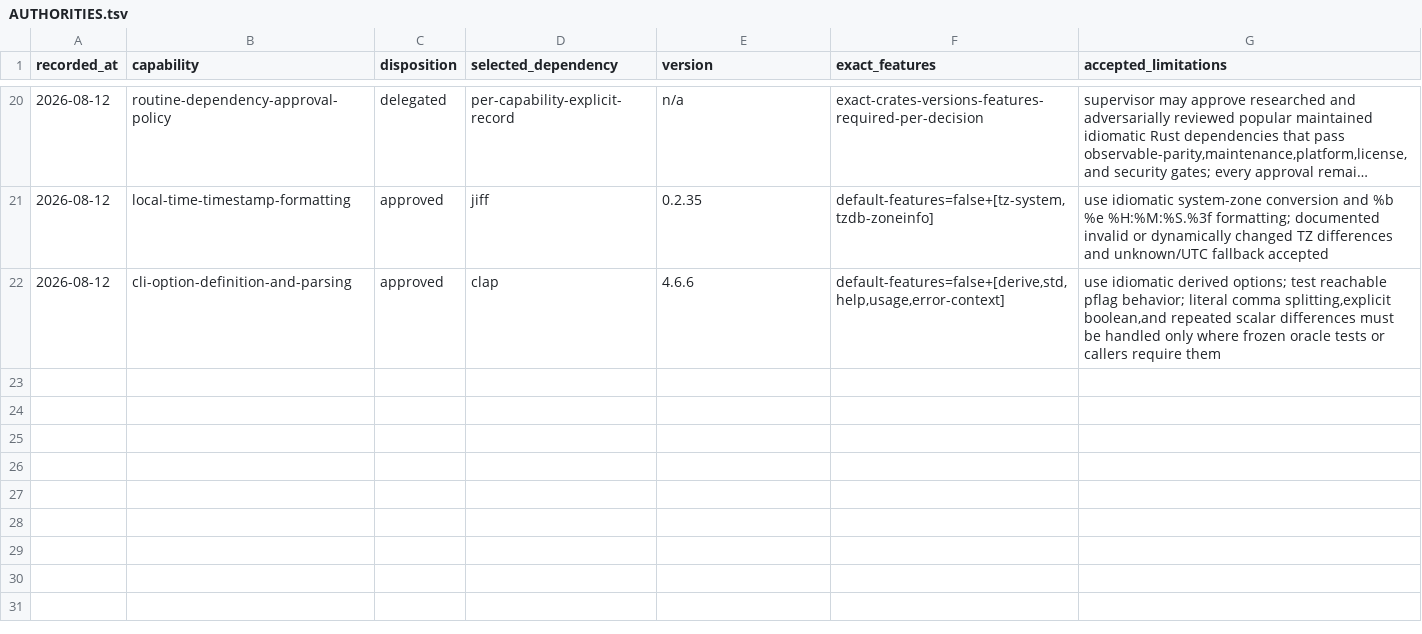
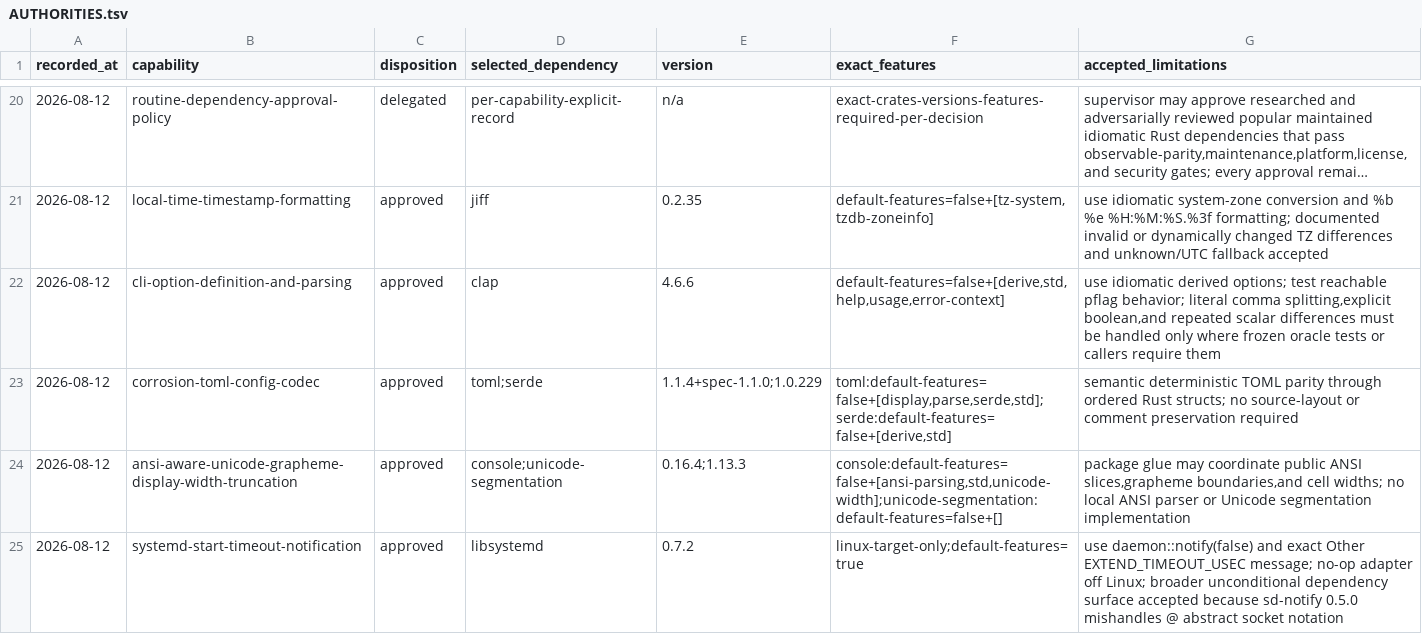
Before and after one commit to getployz/ployz-rust-port, a TSV file: migration/AUTHORITIES.tsv, drawn as a sheet; only a part is shown, gaps mark what is left out; long unchanged cells end in ….

```diff
--- a/migration/AUTHORITIES.tsv
+++ b/migration/AUTHORITIES.tsv
@@ -22 +22,4 @@ recorded_at	capability	disposition	selected_dependency	version	exact_features	ac
 2026-08-12	cli-option-definition-and-parsing	approved	clap	4.6.6	default-features=false+[derive,std,help,usage,error-context]	use idiomatic derived options; test reachable pflag behavior; literal comma splitting,explicit boolean,and repeated scalar differences must be handled only where frozen oracle tests or callers require them
+2026-08-12	corrosion-toml-config-codec	approved	toml;serde	1.1.4+spec-1.1.0;1.0.229	toml:default-features=false+[display,parse,serde,std];serde:default-features=false+[derive,std]	semantic deterministic TOML parity through ordered Rust structs; no source-layout or comment preservation required
+2026-08-12	ansi-aware-unicode-grapheme-display-width-truncation	approved	console;unicode-segmentation	0.16.4;1.13.3	console:default-features=false+[ansi-parsing,std,unicode-width];unicode-segmentation:default-features=false+[]	package glue may coordinate public ANSI slices,grapheme boundaries,and cell widths; no local ANSI parser or Unicode segmentation implementation
+2026-08-12	systemd-start-timeout-notification	approved	libsystemd	0.7.2	linux-target-only;default-features=true	use daemon::notify(false) and exact Other EXTEND_TIMEOUT_USEC message; no-op adapter off Linux; broader unconditional dependency surface accepted because sd-notify 0.5.0 mishandles @ abstract socket notation
```
Also changed, not shown: migration/DEPENDENCIES.tsv, migration/PACKAGES.tsv, 4 other files.
